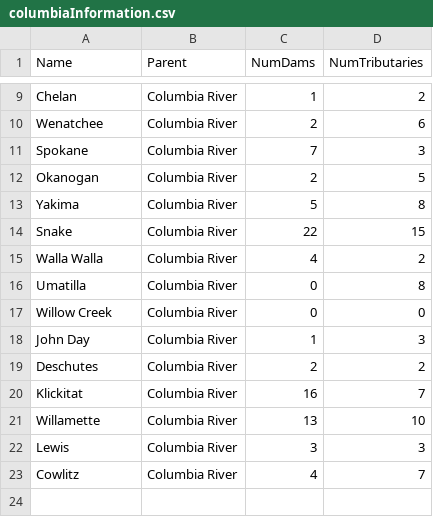
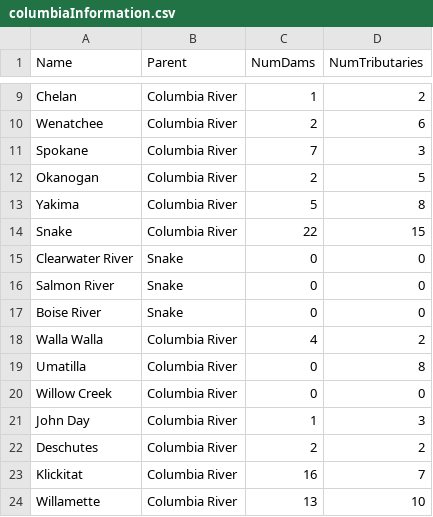
Before and after one commit to ndeyoung0621/Rivers-Project, a CSV file: columbiaInformation.csv, drawn as a sheet; only a part is shown, gaps mark what is left out; the shorter side is filled out with more unchanged rows; the diff names each change by its address in the sheet, - before the commit and + after, or states it on an @@ line.

```diff
--- a/columbiaInformation.csv
+++ b/columbiaInformation.csv
+row 15: Clearwater River | Snake | 0 | 0
+row 16: Salmon River | Snake | 0 | 0
+row 17: Boise River | Snake | 0 | 0
```
Also changed, not shown: 2 other files.
